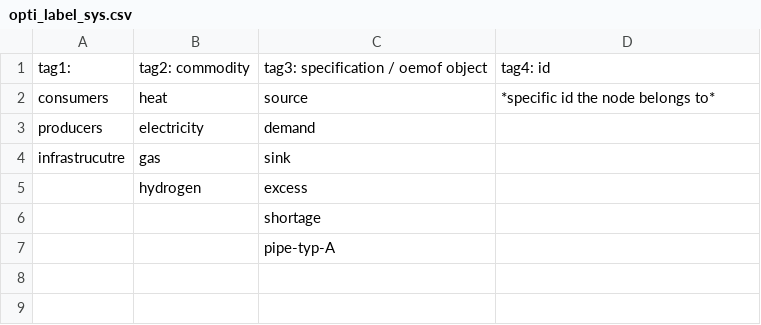
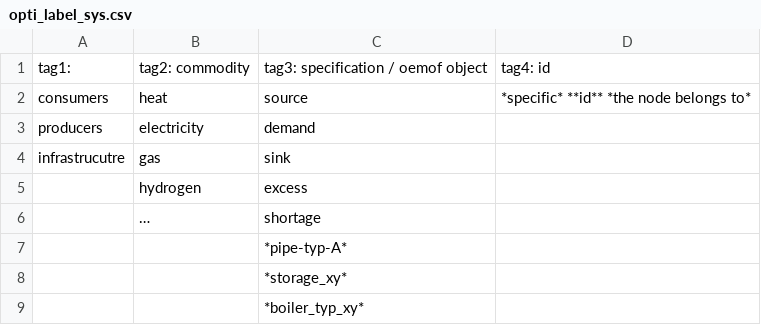
Before and after one commit to oemof/DHNx, a CSV file: docs/_static/opti_label_sys.csv, drawn as a sheet; the diff names each change by its address in the sheet, - before the commit and + after, or states it on an @@ line.

```diff
--- a/docs/_static/opti_label_sys.csv
+++ b/docs/_static/opti_label_sys.csv
-D2: *specific id the node belongs to*
+D2: *specific* **id** *the node belongs to*
-B6: (empty)
+B6: …
-C7: pipe-typ-A
+C7: *pipe-typ-A*
+row 8:  |  | *storage_xy*
+row 9:  |  | *boiler_typ_xy*
```
Also changed, not shown: 1 other file.
